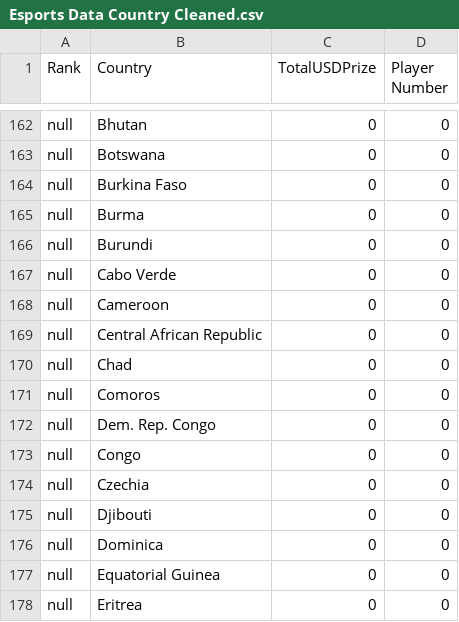
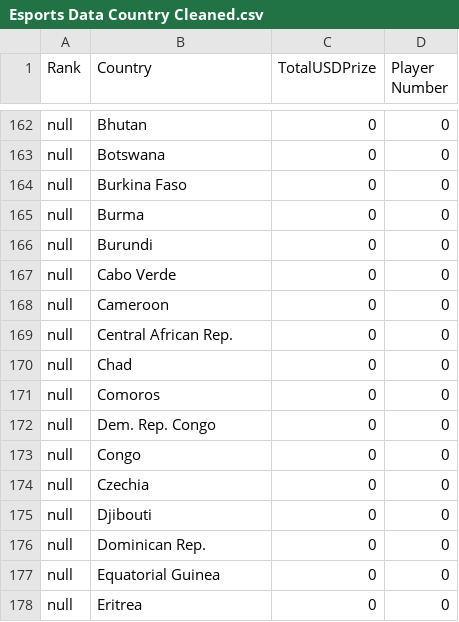
Before and after one commit to Zenoblaze/Week-10-Homework, a CSV file: Esports Data Country Cleaned.csv, drawn as a sheet; only a part is shown, gaps mark what is left out.

Commit message:
Update Esports Data Country Cleaned.csv

```diff
--- a/Esports Data Country Cleaned.csv
+++ b/Esports Data Country Cleaned.csv
@@ -168,3 +168,3 @@ null,Cabo Verde,0,0,,,
 null,Cameroon,0,0,,,
-null,Central African Republic,0,0,,,
+null,Central African Rep.,0,0,,,
 null,Chad,0,0,,,
@@ -175,3 +175,3 @@ null,Czechia,0,0,,,
 null,Djibouti,0,0,,,
-null,Dominica,0,0,,,
+null,Dominican Rep.,0,0,,,
 null,Equatorial Guinea,0,0,,,
```
